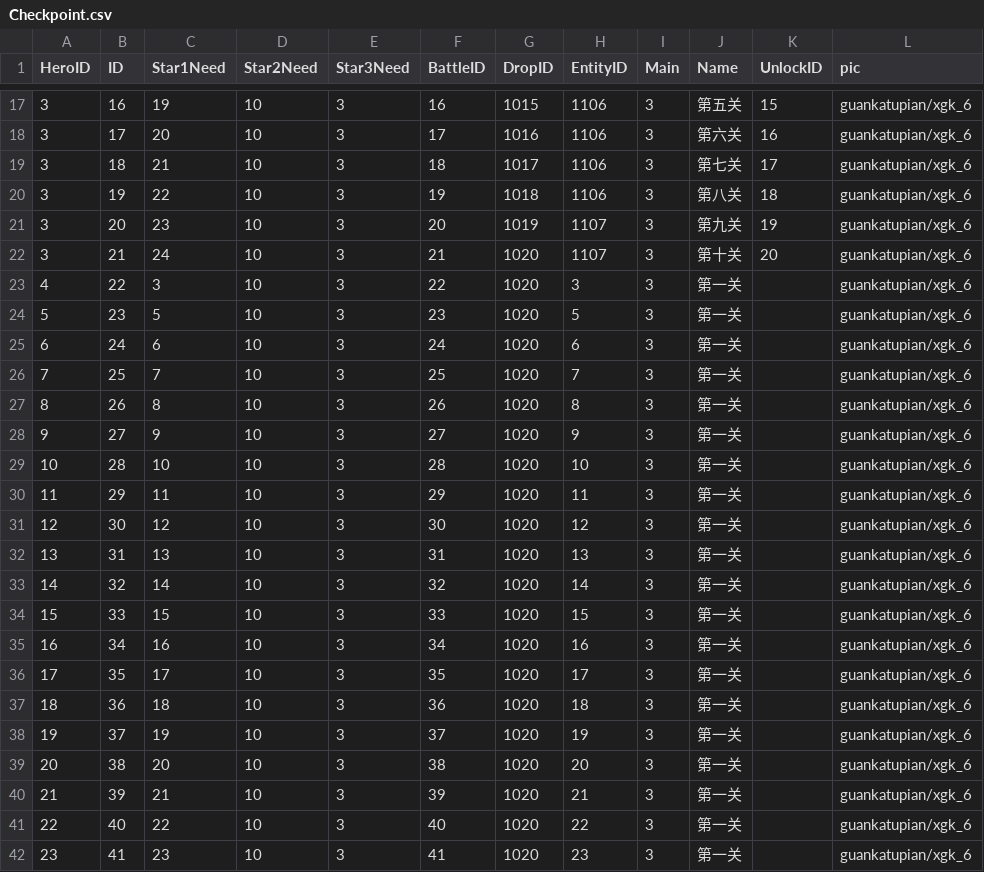
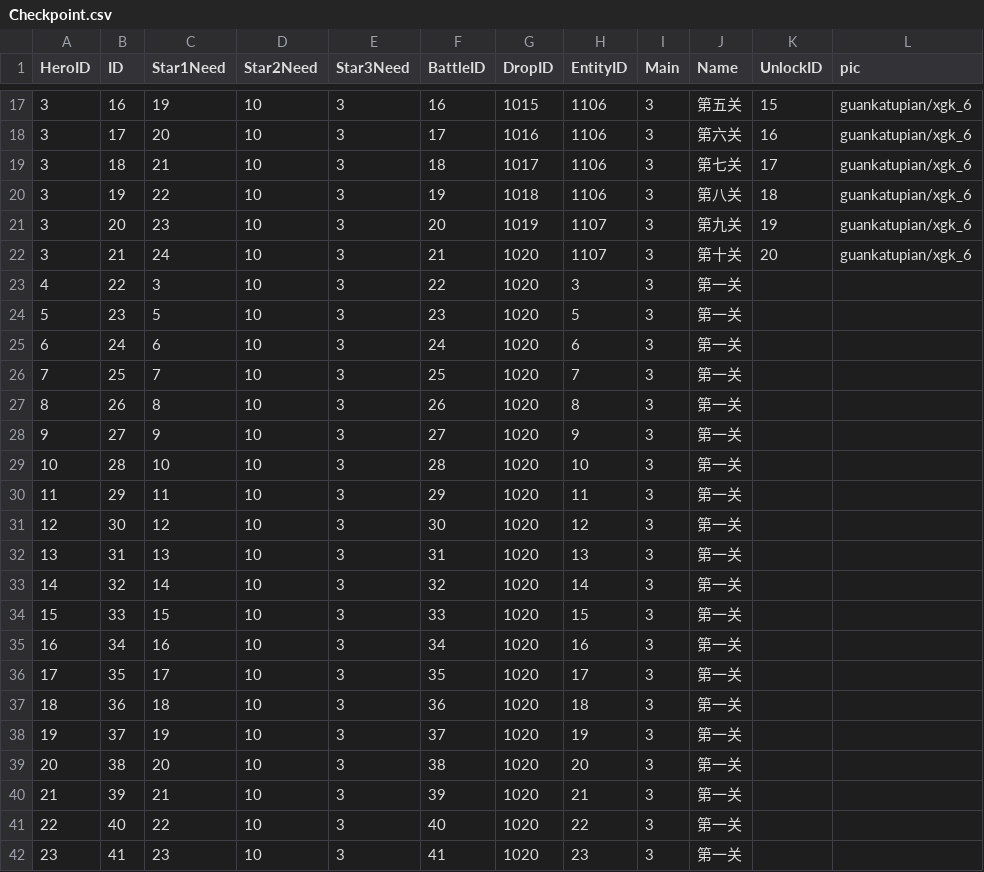
Before and after one commit to kevinnewkevin/xiyou, a CSV file: trunk/config/tables/Checkpoint.csv, drawn as a sheet; only a part is shown, gaps mark what is left out; the diff covers the shown part only.

```diff
--- a/trunk/config/tables/Checkpoint.csv
+++ b/trunk/config/tables/Checkpoint.csv
@@ -22,21 +22,21 @@ HeroID,ID,Star1Need,Star2Need,Star3Need,BattleID,DropID,EntityID,Main,Name,Unloc
 3,21,24,10,3,21,1020,1107,3,第十关,20,guankatupian/xgk_6
-4,22,3,10,3,22,1020,3,3,第一关,,guankatupian/xgk_6
-5,23,5,10,3,23,1020,5,3,第一关,,guankatupian/xgk_6
-6,24,6,10,3,24,1020,6,3,第一关,,guankatupian/xgk_6
-7,25,7,10,3,25,1020,7,3,第一关,,guankatupian/xgk_6
-8,26,8,10,3,26,1020,8,3,第一关,,guankatupian/xgk_6
-9,27,9,10,3,27,1020,9,3,第一关,,guankatupian/xgk_6
-10,28,10,10,3,28,1020,10,3,第一关,,guankatupian/xgk_6
-11,29,11,10,3,29,1020,11,3,第一关,,guankatupian/xgk_6
-12,30,12,10,3,30,1020,12,3,第一关,,guankatupian/xgk_6
-13,31,13,10,3,31,1020,13,3,第一关,,guankatupian/xgk_6
-14,32,14,10,3,32,1020,14,3,第一关,,guankatupian/xgk_6
-15,33,15,10,3,33,1020,15,3,第一关,,guankatupian/xgk_6
-16,34,16,10,3,34,1020,16,3,第一关,,guankatupian/xgk_6
-17,35,17,10,3,35,1020,17,3,第一关,,guankatupian/xgk_6
-18,36,18,10,3,36,1020,18,3,第一关,,guankatupian/xgk_6
-19,37,19,10,3,37,1020,19,3,第一关,,guankatupian/xgk_6
-20,38,20,10,3,38,1020,20,3,第一关,,guankatupian/xgk_6
-21,39,21,10,3,39,1020,21,3,第一关,,guankatupian/xgk_6
-22,40,22,10,3,40,1020,22,3,第一关,,guankatupian/xgk_6
-23,41,23,10,3,41,1020,23,3,第一关,,guankatupian/xgk_6
+4,22,3,10,3,22,1020,3,3,第一关,,
+5,23,5,10,3,23,1020,5,3,第一关,,
+6,24,6,10,3,24,1020,6,3,第一关,,
+7,25,7,10,3,25,1020,7,3,第一关,,
+8,26,8,10,3,26,1020,8,3,第一关,,
+9,27,9,10,3,27,1020,9,3,第一关,,
+10,28,10,10,3,28,1020,10,3,第一关,,
+11,29,11,10,3,29,1020,11,3,第一关,,
+12,30,12,10,3,30,1020,12,3,第一关,,
+13,31,13,10,3,31,1020,13,3,第一关,,
+14,32,14,10,3,32,1020,14,3,第一关,,
+15,33,15,10,3,33,1020,15,3,第一关,,
+16,34,16,10,3,34,1020,16,3,第一关,,
+17,35,17,10,3,35,1020,17,3,第一关,,
+18,36,18,10,3,36,1020,18,3,第一关,,
+19,37,19,10,3,37,1020,19,3,第一关,,
+20,38,20,10,3,38,1020,20,3,第一关,,
+21,39,21,10,3,39,1020,21,3,第一关,,
+22,40,22,10,3,40,1020,22,3,第一关,,
+23,41,23,10,3,41,1020,23,3,第一关,,
```
Also changed, not shown: 8 edited cells elsewhere in this file, trunk/config/tables/Battle.csv.
